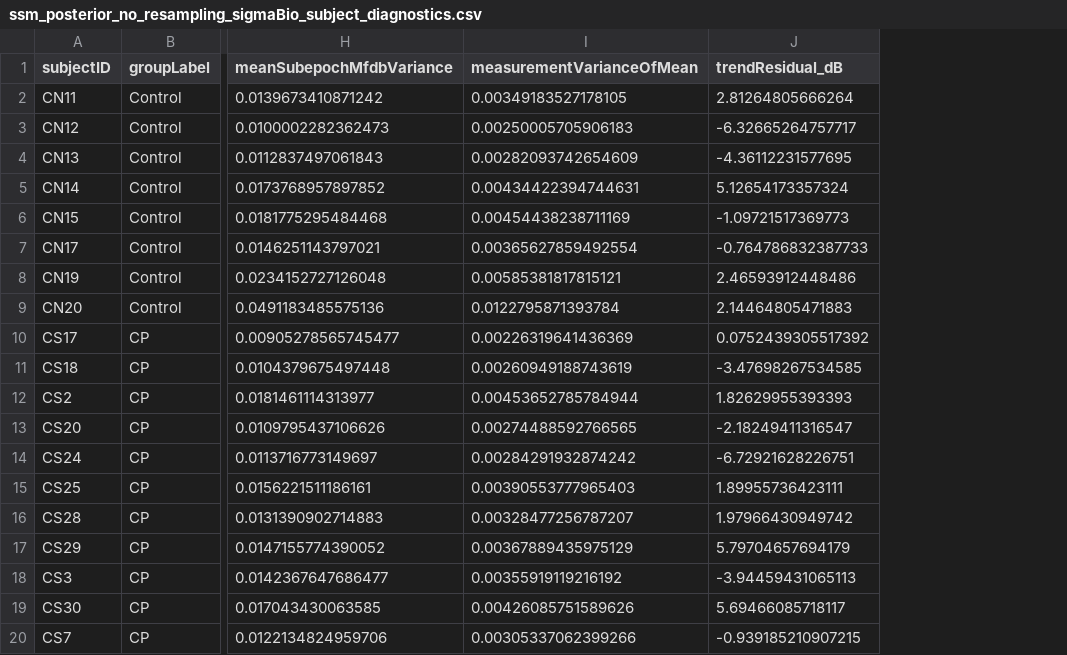
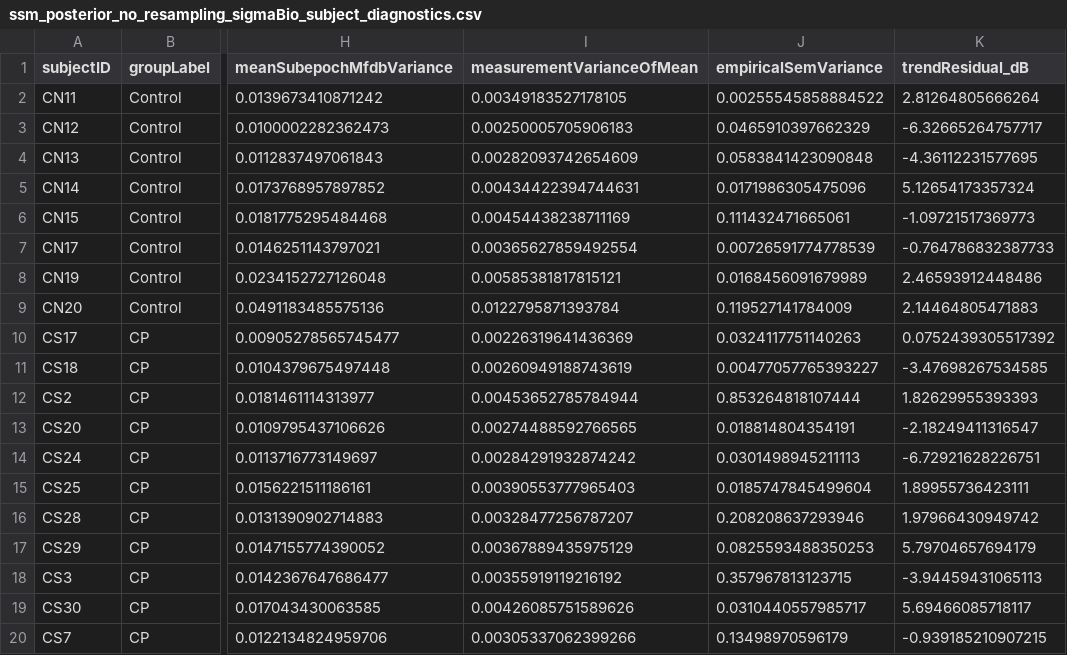
Before and after one commit to sgallos/StateSpaceAlpha, a CSV file: 5_outputs_data/ssm_posterior_no_resampling_sigmaBio_subject_diagnostics.csv, drawn as a sheet; only a part is shown, gaps mark what is left out; the diff names each change by its address in the sheet, - before the commit and + after, or states it on an @@ line.

Commit message:
Refine sigmaBio estimator and trajectory plots

```diff
--- a/5_outputs_data/ssm_posterior_no_resampling_sigmaBio_subject_diagnostics.csv
+++ b/5_outputs_data/ssm_posterior_no_resampling_sigmaBio_subject_diagnostics.csv
+column J (empiricalSemVariance), rows 2-20: 0.00255545858884522 | 0.0465910397662329 | 0.0583841423090848 | 0.0171986305475096 | 0.111432471665061 | 0.00726591774778539 | 0.0168456091679989 | 0.119527141784009 | 0.0324117751140263 | 0.00477057765393227 | 0.853264818107444 | 0.018814804354191 | 0.0301498945211113 | 0.0185747845499604 | 0.208208637293946 | 0.0825593488350253 | 0.357967813123715 | 0.0310440557985717 | 0.13498970596179
```
Also changed, not shown: 5_outputs_data/ssm_no_resampling_matrix_summary.csv, 5_outputs_data/ssm_no_resampling_matrix_trajectories.csv, 17 other files.
